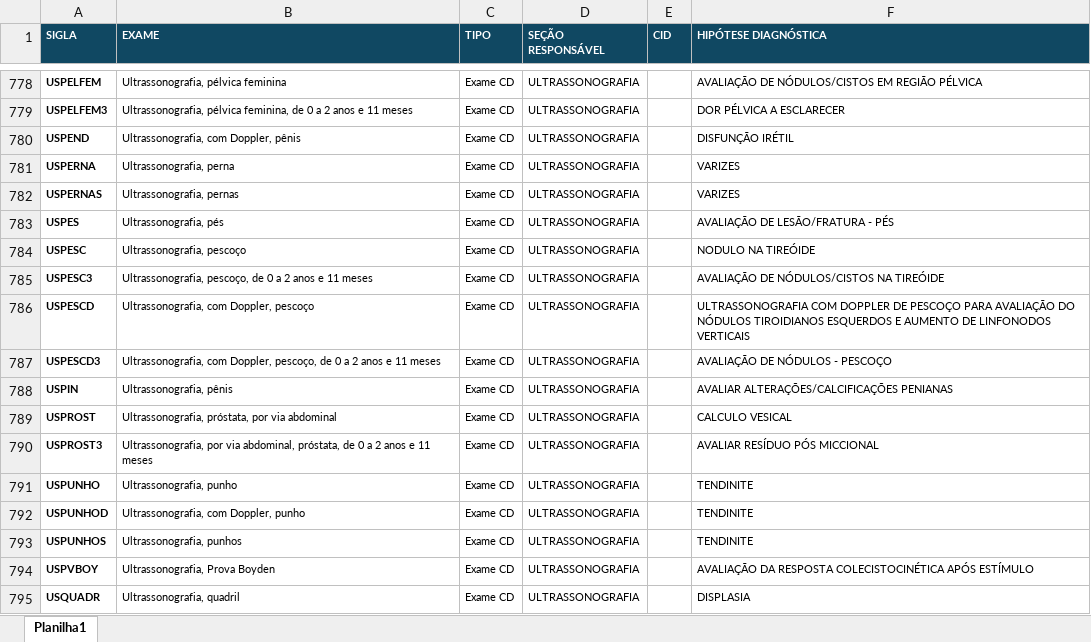
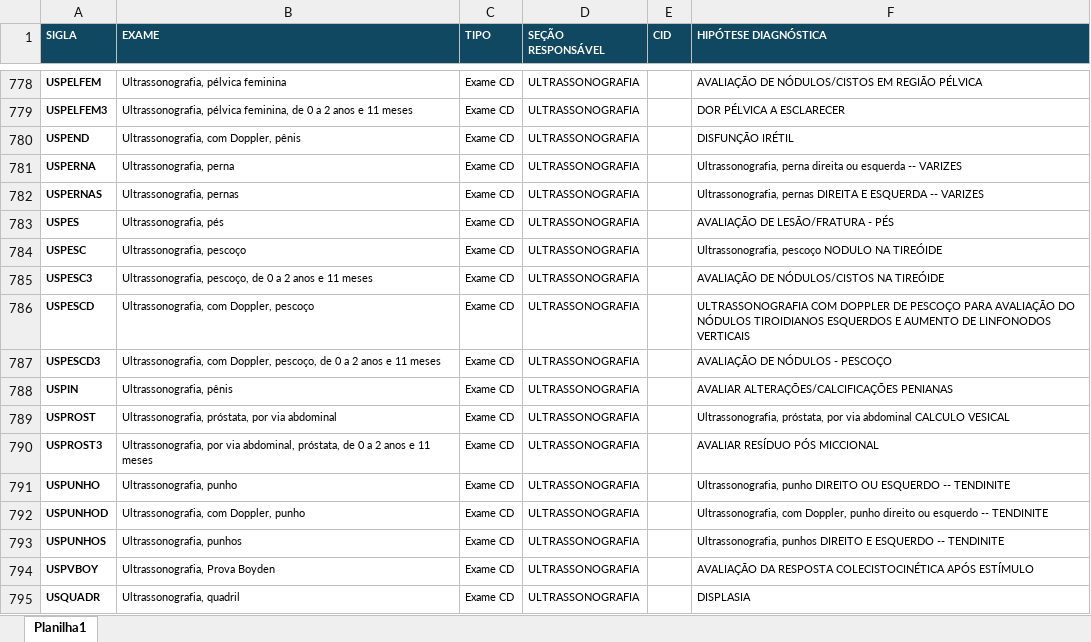
Before and after one commit to mankenn004/dashboard-automatizacao, an Excel workbook: HIPOTESES.xlsx, sheet Planilha1, drawn as a sheet; only a part is shown, gaps mark what is left out; values as stored, in another font and other column widths than the file's, no borders; charts and pictures not drawn; the diff names each change by its address in the sheet, - before the commit and + after, or states it on an @@ line.

Commit message:
att

```diff
--- a/HIPOTESES.xlsx (sheet Planilha1)
+++ b/HIPOTESES.xlsx (sheet Planilha1)
-F781 (HIPÓTESE DIAGNÓSTICA): VARIZES
+F781 (HIPÓTESE DIAGNÓSTICA): Ultrassonografia, perna direita ou esquerda -- VARIZES
-F782 (HIPÓTESE DIAGNÓSTICA): VARIZES
+F782 (HIPÓTESE DIAGNÓSTICA): Ultrassonografia, pernas DIREITA E ESQUERDA -- VARIZES
-F784 (HIPÓTESE DIAGNÓSTICA): NODULO NA TIREÓIDE
+F784 (HIPÓTESE DIAGNÓSTICA): Ultrassonografia, pescoço NODULO NA TIREÓIDE
-F789 (HIPÓTESE DIAGNÓSTICA): CALCULO VESICAL
+F789 (HIPÓTESE DIAGNÓSTICA): Ultrassonografia, próstata, por via abdominal CALCULO VESICAL
-F791 (HIPÓTESE DIAGNÓSTICA): TENDINITE
+F791 (HIPÓTESE DIAGNÓSTICA): Ultrassonografia, punho DIREITO OU ESQUERDO -- TENDINITE
-F792 (HIPÓTESE DIAGNÓSTICA): TENDINITE
+F792 (HIPÓTESE DIAGNÓSTICA): Ultrassonografia, com Doppler, punho direito ou esquerdo -- TENDINITE
-F793 (HIPÓTESE DIAGNÓSTICA): TENDINITE
+F793 (HIPÓTESE DIAGNÓSTICA): Ultrassonografia, punhos DIREITO E ESQUERDO -- TENDINITE
```
